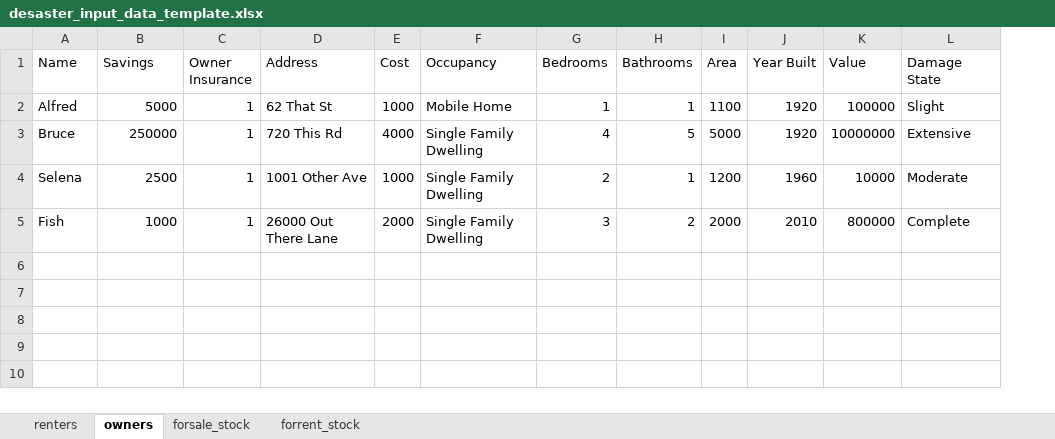
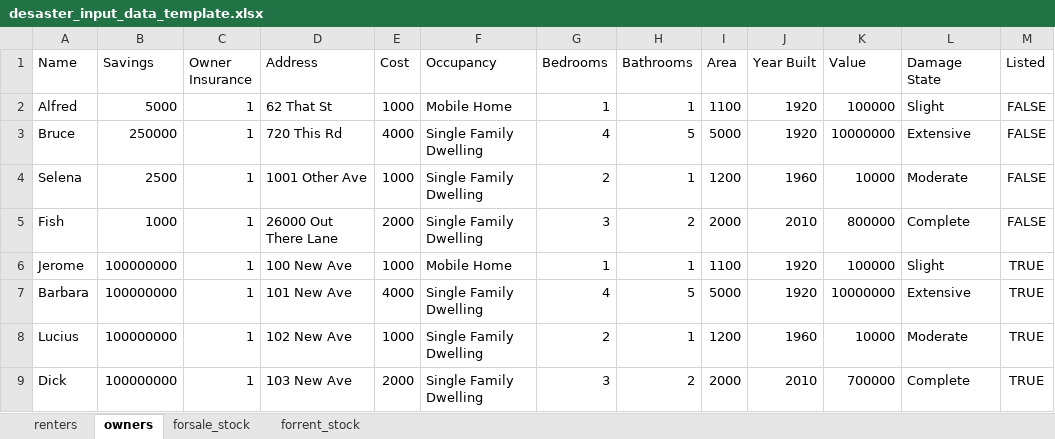
Before and after one commit to scottbmiles/DESaster, an Excel workbook: inputs/desaster_input_data_template.xlsx, sheet owners, drawn as a sheet; values as stored, in another font and other column widths than the file's, no borders; the diff names each change by its address in the sheet, - before the commit and + after, or states it on an @@ line.

Commit message:
Moved importEntities etc. to io.py; added self.listed (bool) to structures.Building();
Also required that entity specified for all technical.py processes.

```diff
--- a/inputs/desaster_input_data_template.xlsx (sheet owners)
+++ b/inputs/desaster_input_data_template.xlsx (sheet owners)
+column M (Listed), rows 2-5: all FALSE
+row 6: Jerome | 100000000 | 1 | 100 New Ave | 1000 | Mobile Home | 1 | 1 | 1100 | 1920 | 100000 | Slight | TRUE
+row 7: Barbara | 100000000 | 1 | 101 New Ave | 4000 | Single Family Dwelling | 4 | 5 | 5000 | 1920 | 10000000 | Extensive | TRUE
+row 8: Lucius | 100000000 | 1 | 102 New Ave | 1000 | Single Family Dwelling | 2 | 1 | 1200 | 1960 | 10000 | Moderate | TRUE
+row 9: Dick | 100000000 | 1 | 103 New Ave | 2000 | Single Family Dwelling | 3 | 2 | 2000 | 2010 | 700000 | Complete | TRUE
```
Also changed, not shown: sheet renters, sheet forrent_stock, 6 other files.
